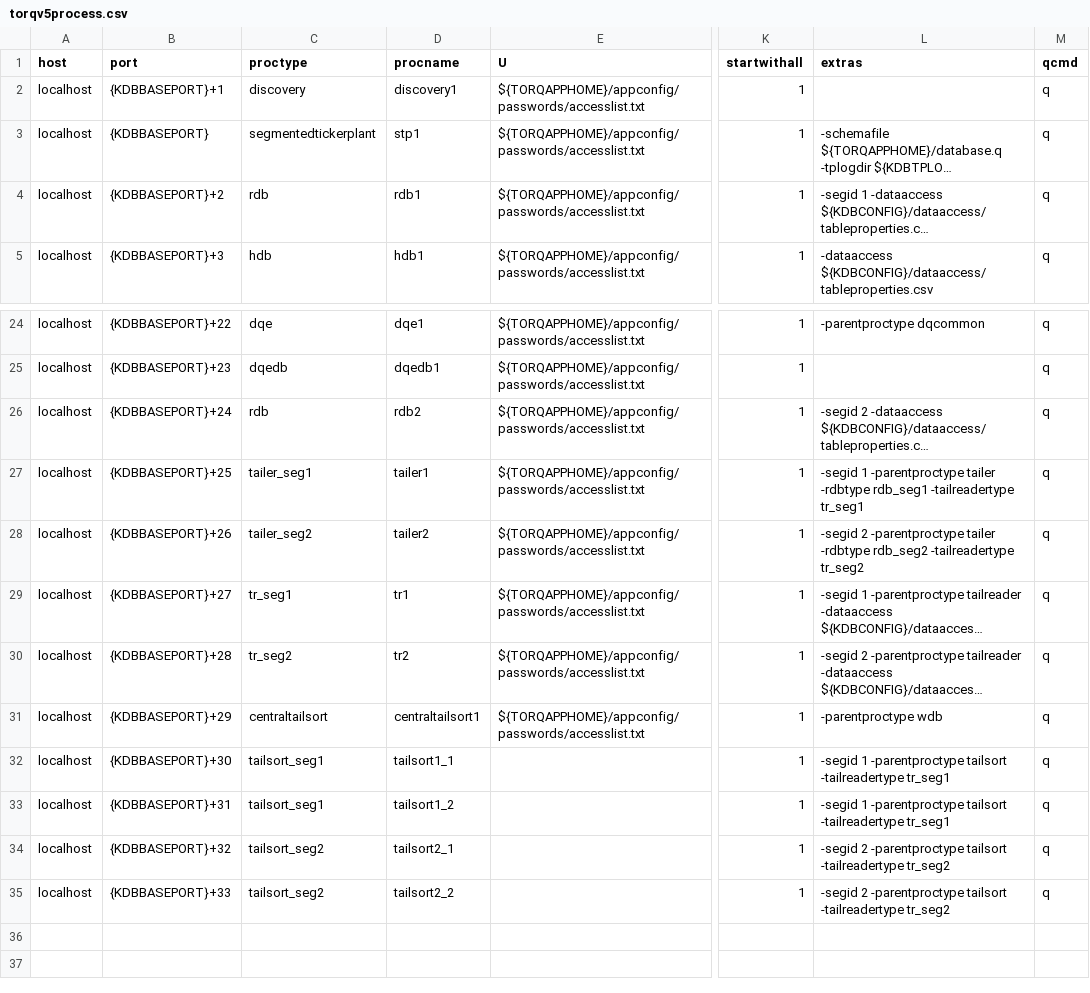
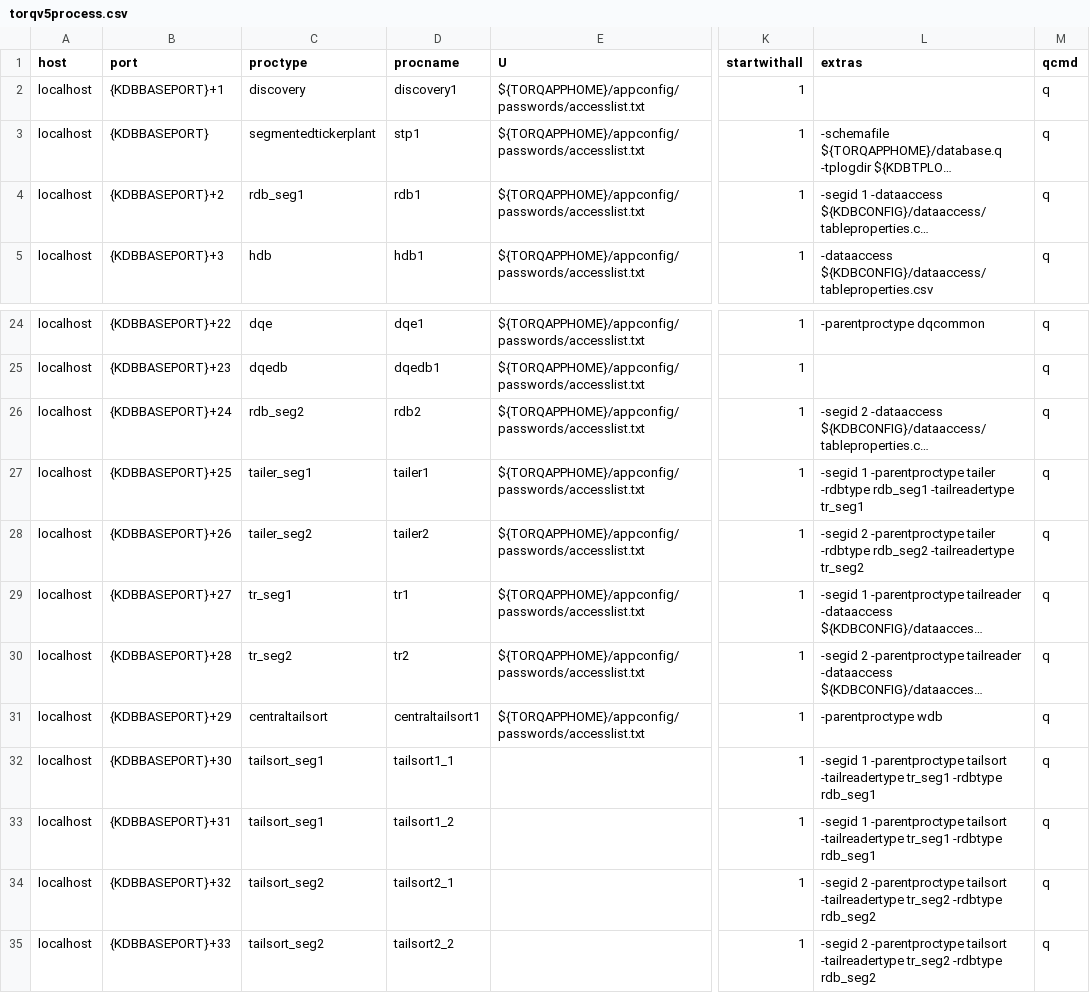
Before and after one commit to DataIntellectTech/TorQ-Finance-Starter-Pack, a CSV file: appconfig/torqv5process.csv, drawn as a sheet; only a part is shown, gaps mark what is left out; long unchanged cells end in …; the diff names each change by its address in the sheet, - before the commit and + after, or states it on an @@ line.

Commit message:
updating torqv5process.csv to fix latest/conflict changes

```diff
--- a/appconfig/torqv5process.csv
+++ b/appconfig/torqv5process.csv
-C4 (proctype): rdb
+C4 (proctype): rdb_seg1
-C26 (proctype): rdb
+C26 (proctype): rdb_seg2
-L32:L33 (extras): …-tailreadertype tr_seg1
+L32:L33 (extras): …-tailreadertype tr_seg1 -rdbtype rdb_seg1
-L34:L35 (extras): …-tailreadertype tr_seg2
+L34:L35 (extras): …-tailreadertype tr_seg2 -rdbtype rdb_seg2
```
